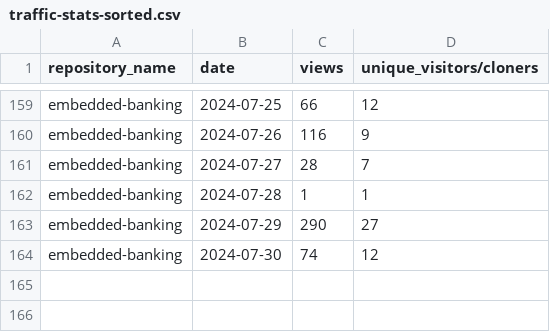
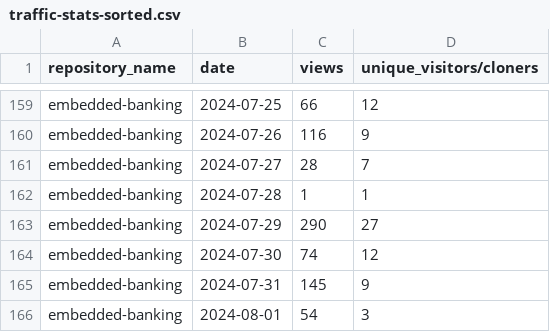
Before and after one commit to jpmorgan-payments/embedded-banking, a CSV file: metrics/traffic-stats-sorted.csv, drawn as a sheet; only a part is shown, gaps mark what is left out.

```diff
--- a/metrics/traffic-stats-sorted.csv
+++ b/metrics/traffic-stats-sorted.csv
@@ -164 +164,3 @@ embedded-banking,2024-07-29,290,27
 embedded-banking,2024-07-30,74,12
+embedded-banking,2024-07-31,145,9
+embedded-banking,2024-08-01,54,3
```
Also changed, not shown: metrics/clone-stats-sorted.csv, metrics/clone-stats.csv, 3 other files.
